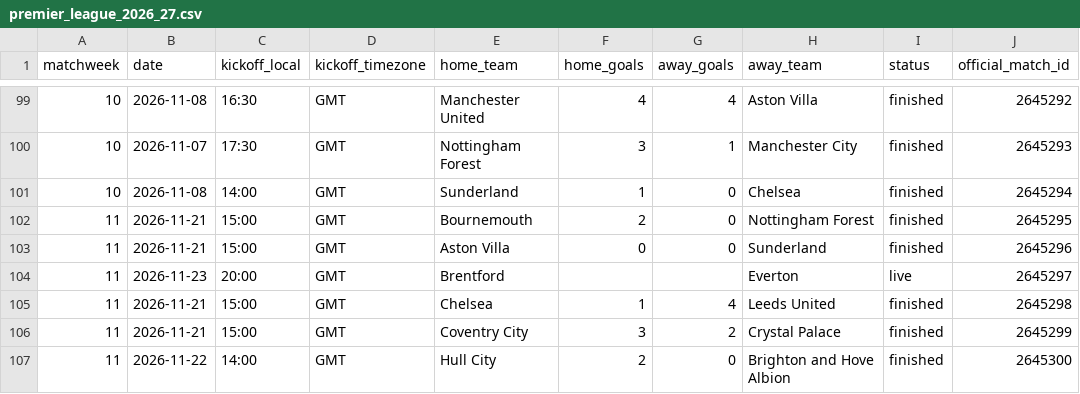
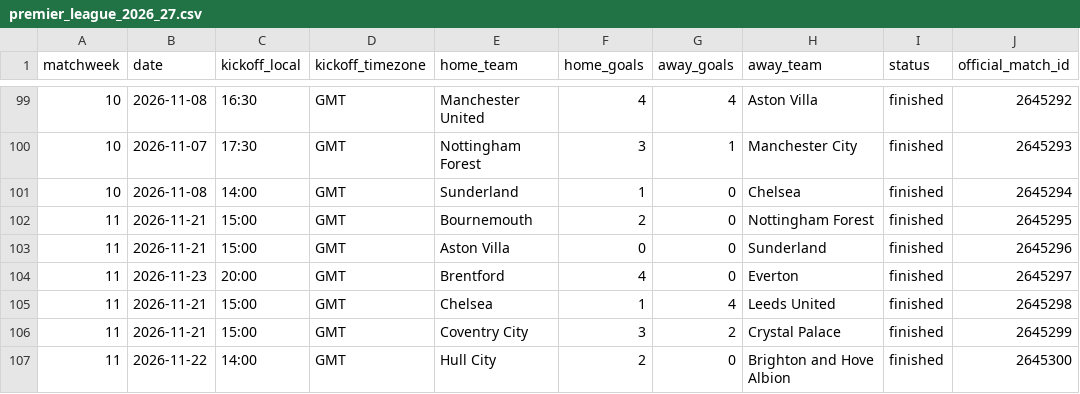
Before and after one commit to wildsonfranciscosilva1986-coder/painel-premier-league-2026-27, a CSV file: premier_league_2026_27.csv, drawn as a sheet; only a part is shown, gaps mark what is left out.

```diff
--- a/premier_league_2026_27.csv
+++ b/premier_league_2026_27.csv
@@ -103,3 +103,3 @@
 11,2026-11-21,15:00,GMT,Aston Villa,0,0,Sunderland,finished,2645296
-11,2026-11-23,20:00,GMT,Brentford,,,Everton,live,2645297
+11,2026-11-23,20:00,GMT,Brentford,4,0,Everton,finished,2645297
 11,2026-11-21,15:00,GMT,Chelsea,1,4,Leeds United,finished,2645298
```
Also changed, not shown: 4 other files.
